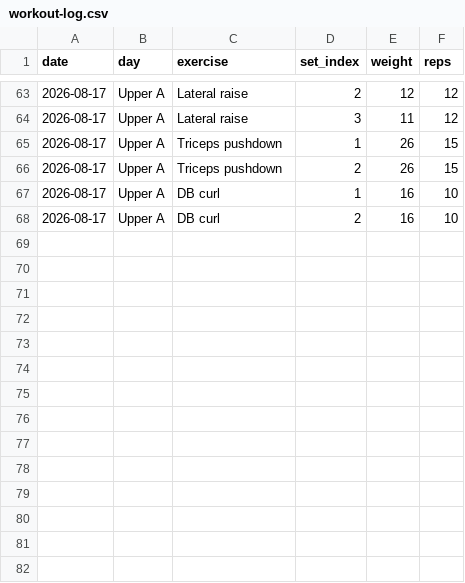
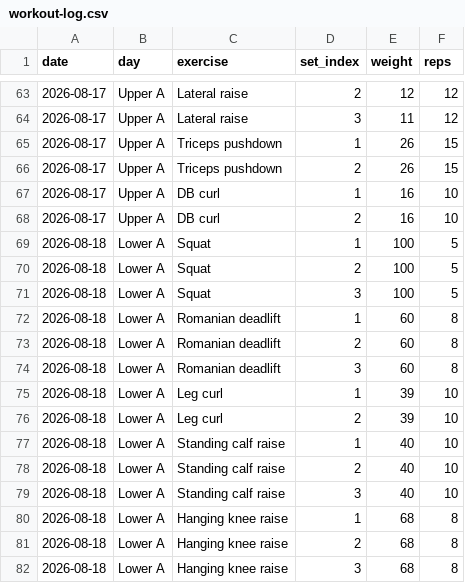
Before and after one commit to a-a-ron2/workouts, a CSV file: workout-log.csv, drawn as a sheet; only a part is shown, gaps mark what is left out; the diff names each change by its address in the sheet, - before the commit and + after, or states it on an @@ line.

Commit message:
Log Lower A - 2026-08-18

```diff
--- a/workout-log.csv
+++ b/workout-log.csv
+row 69: 2026-08-18 | Lower A | Squat | 1 | 100 | 5
+row 70: 2026-08-18 | Lower A | Squat | 2 | 100 | 5
+row 71: 2026-08-18 | Lower A | Squat | 3 | 100 | 5
+row 72: 2026-08-18 | Lower A | Romanian deadlift | 1 | 60 | 8
+row 73: 2026-08-18 | Lower A | Romanian deadlift | 2 | 60 | 8
+row 74: 2026-08-18 | Lower A | Romanian deadlift | 3 | 60 | 8
+row 75: 2026-08-18 | Lower A | Leg curl | 1 | 39 | 10
+row 76: 2026-08-18 | Lower A | Leg curl | 2 | 39 | 10
+row 77: 2026-08-18 | Lower A | Standing calf raise | 1 | 40 | 10
+row 78: 2026-08-18 | Lower A | Standing calf raise | 2 | 40 | 10
+row 79: 2026-08-18 | Lower A | Standing calf raise | 3 | 40 | 10
+row 80: 2026-08-18 | Lower A | Hanging knee raise | 1 | 68 | 8
+row 81: 2026-08-18 | Lower A | Hanging knee raise | 2 | 68 | 8
+row 82: 2026-08-18 | Lower A | Hanging knee raise | 3 | 68 | 8
```
